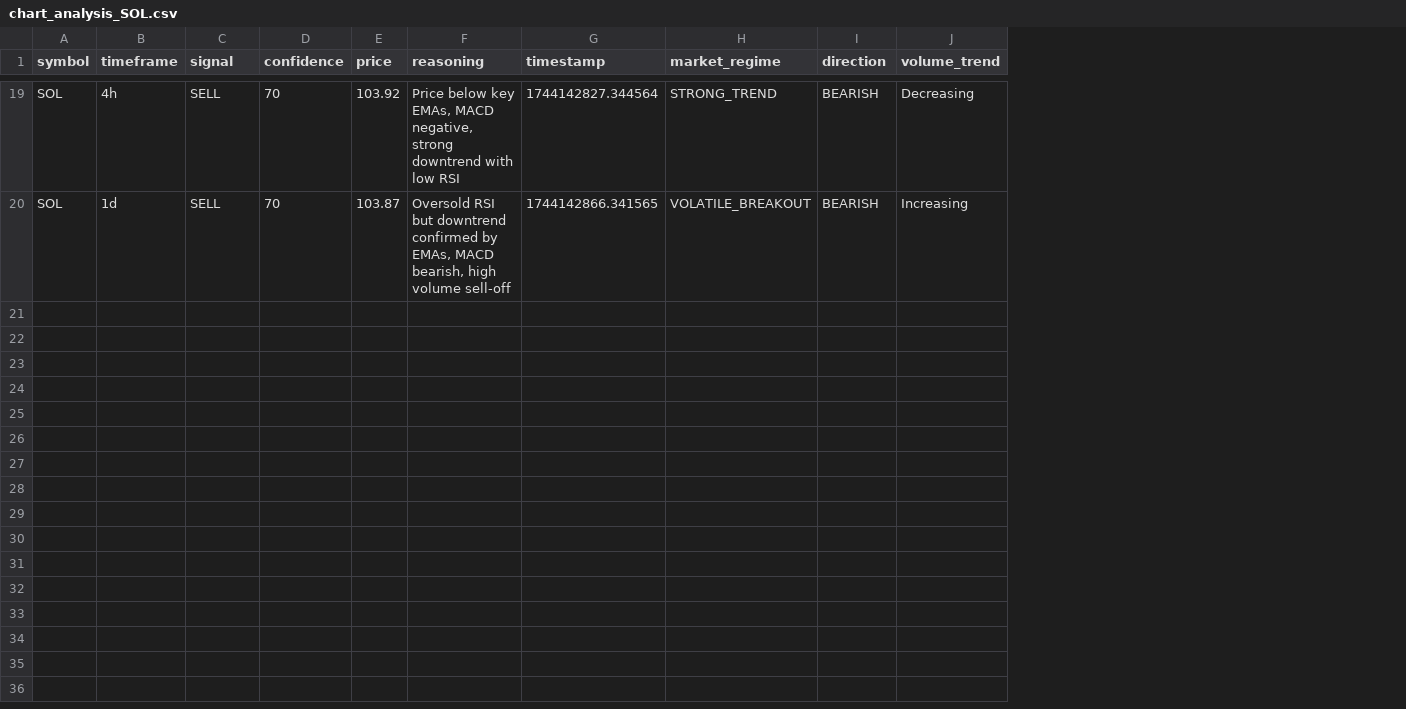
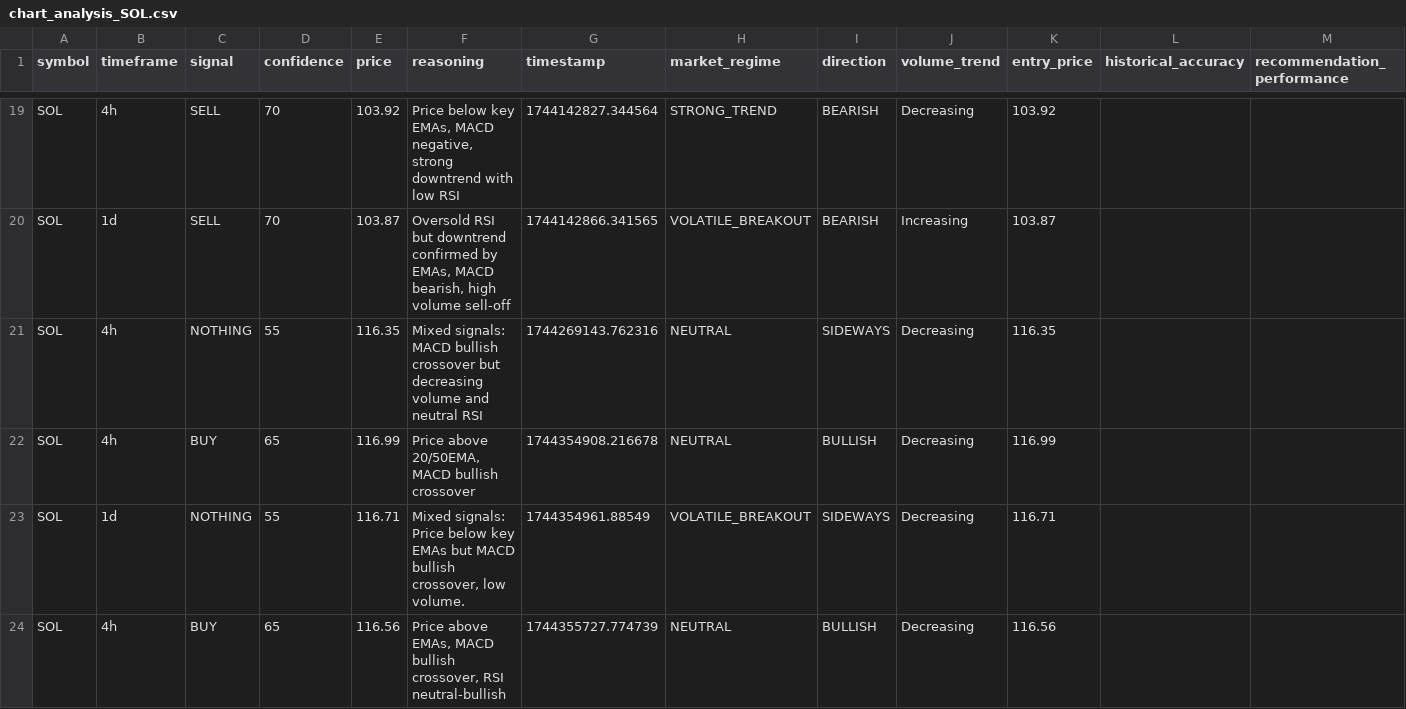
Before and after one commit to okorie22/AI-Trading-Agent-Package, a CSV file: src/data/charts/chart_analysis_SOL.csv, drawn as a sheet; only a part is shown, gaps mark what is left out; the diff covers the shown part only; the diff names each change by its address in the sheet, - before the commit and + after, or states it on an @@ line.

```diff
--- a/src/data/charts/chart_analysis_SOL.csv
+++ b/src/data/charts/chart_analysis_SOL.csv
+column K (entry_price), rows 19-20: 103.92 | 103.87
+column L (historical_accuracy), empty
+column M (recommendation_performance), empty
+row 21: SOL | 4h | NOTHING | 55 | 116.35 | Mixed signals: MACD bullish crossover but decreasing volume and neutral RSI | 1744269143.762316 | NEUTRAL | SIDEWAYS | Decreasing | 116.35
+row 22: SOL | 4h | BUY | 65 | 116.99 | Price above 20/50EMA, MACD bullish crossover | 1744354908.216678 | NEUTRAL | BULLISH | Decreasing | 116.99
+row 23: SOL | 1d | NOTHING | 55 | 116.71 | Mixed signals: Price below key EMAs but MACD bullish crossover, low volume. | 1744354961.88549 | VOLATILE_BREAKOUT | SIDEWAYS | Decreasing | 116.71
+row 24: SOL | 4h | BUY | 65 | 116.56 | Price above EMAs, MACD bullish crossover, RSI neutral-bullish | 1744355727.774739 | NEUTRAL | BULLISH | Decreasing | 116.56
```
Also changed, not shown: 11 added rows elsewhere in this file, src/data/charts/chart_analysis_AI16Z.csv, src/data/charts/chart_analysis_FART.csv, 26 other files.
